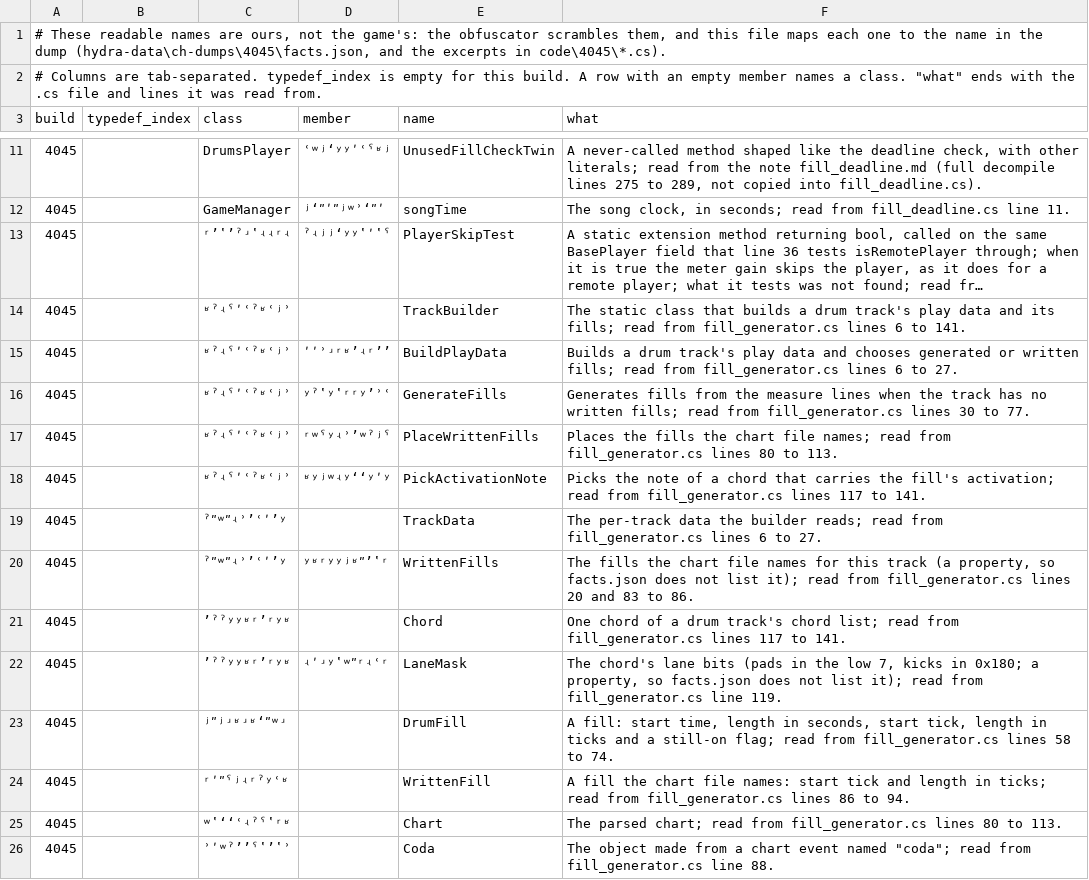
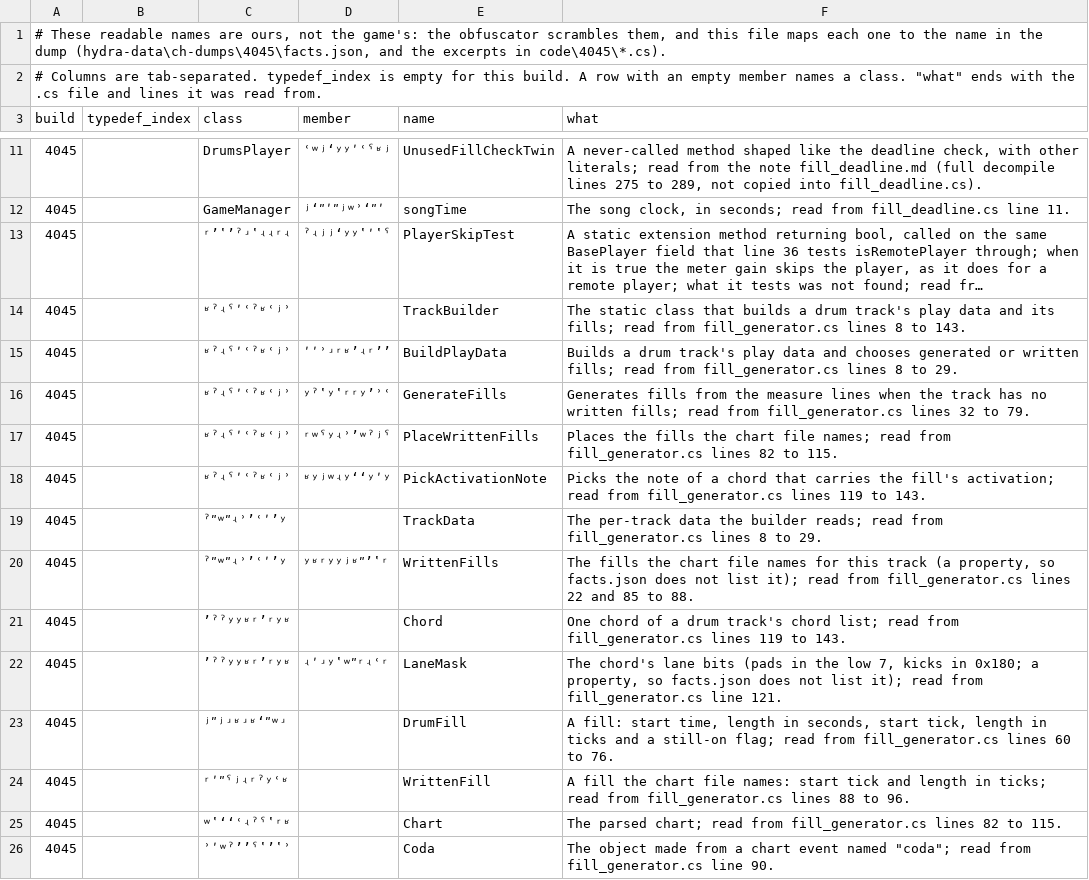
Before and after one commit to splax77/hydra-deluxe, a TSV file: docs/clone-hero/code/names-4045.tsv, drawn as a sheet; only a part is shown, gaps mark what is left out; long unchanged cells end in …; the diff covers the shown part only; the diff names each change by its address in the sheet, - before the commit and + after, or states it on an @@ line.

```diff
--- a/docs/clone-hero/code/names-4045.tsv
+++ b/docs/clone-hero/code/names-4045.tsv
-F14 (what): …fill_generator.cs lines 6 to 141.
+F14 (what): …fill_generator.cs lines 8 to 143.
-F15 (what): …fill_generator.cs lines 6 to 27.
+F15 (what): …fill_generator.cs lines 8 to 29.
-F16 (what): …fill_generator.cs lines 30 to 77.
+F16 (what): …fill_generator.cs lines 32 to 79.
-F17 (what): …fill_generator.cs lines 80 to 113.
+F17 (what): …fill_generator.cs lines 82 to 115.
-F18 (what): …fill_generator.cs lines 117 to 141.
+F18 (what): …fill_generator.cs lines 119 to 143.
-F19 (what): …fill_generator.cs lines 6 to 27.
+F19 (what): …fill_generator.cs lines 8 to 29.
-F20 (what): …fill_generator.cs lines 20 and 83 to 86.
+F20 (what): …fill_generator.cs lines 22 and 85 to 88.
-F21 (what): …fill_generator.cs lines 117 to 141.
+F21 (what): …fill_generator.cs lines 119 to 143.
-F22 (what): …fill_generator.cs line 119.
+F22 (what): …fill_generator.cs line 121.
-F23 (what): …fill_generator.cs lines 58 to 74.
+F23 (what): …fill_generator.cs lines 60 to 76.
-F24 (what): …fill_generator.cs lines 86 to 94.
+F24 (what): …fill_generator.cs lines 88 to 96.
-F25 (what): …fill_generator.cs lines 80 to 113.
+F25 (what): …fill_generator.cs lines 82 to 115.
-F26 (what): …fill_generator.cs line 88.
+F26 (what): …fill_generator.cs line 90.
```
Also changed, not shown: 15 edited cells elsewhere in this file, 7 other files.
